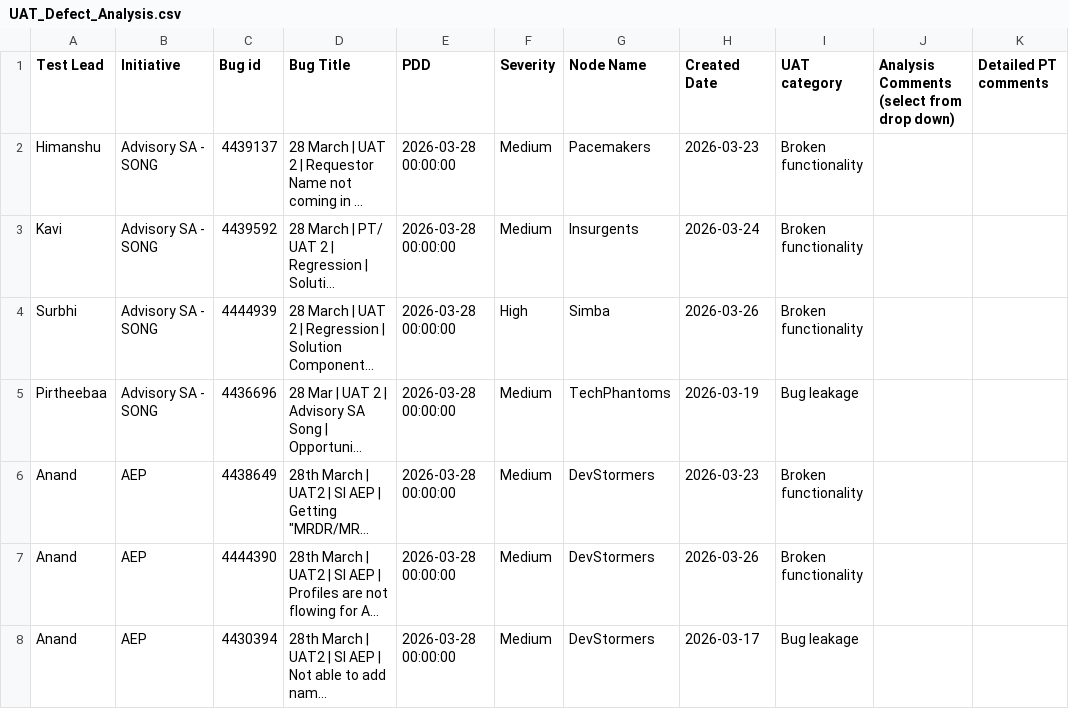
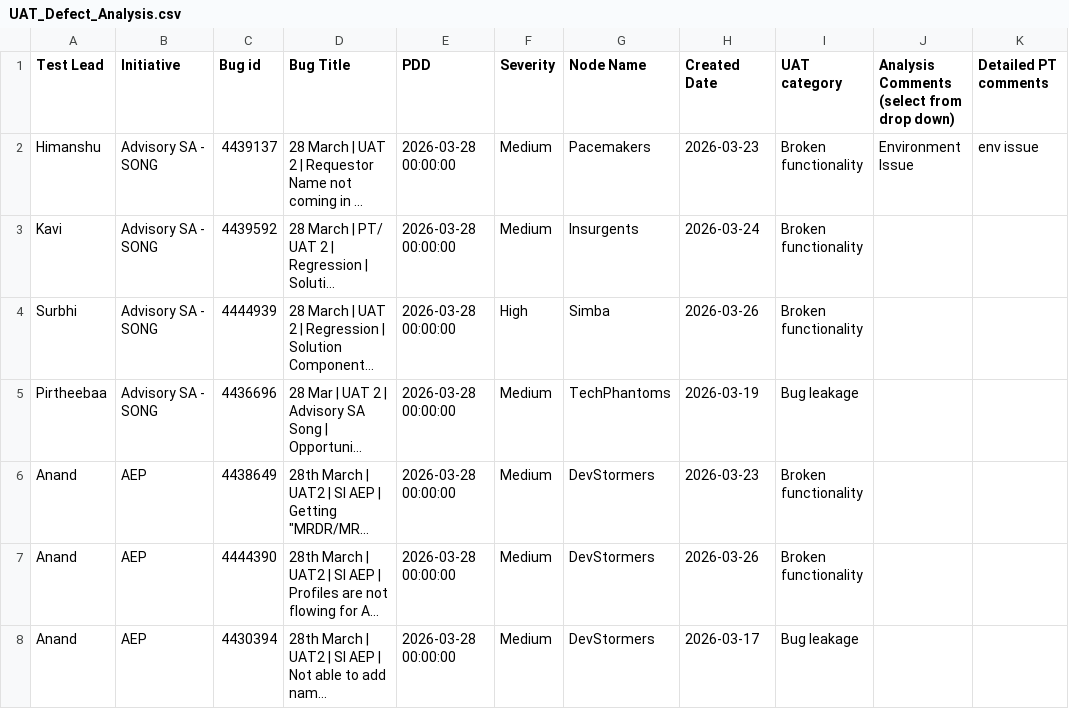
Before and after one commit to arunthangapandian/myisp-WeekendSupportTracker, a CSV file: UAT_Defect_Analysis.csv, drawn as a sheet; only a part is shown; long unchanged cells end in …; the diff names each change by its address in the sheet, - before the commit and + after, or states it on an @@ line.

Commit message:
Updated by Himanshu at 2026-04-20 13:04:48

```diff
--- a/UAT_Defect_Analysis.csv
+++ b/UAT_Defect_Analysis.csv
-J2: (empty)
+J2: Environment Issue
-K2 (Detailed PT comments): (empty)
+K2 (Detailed PT comments): env issue
```
